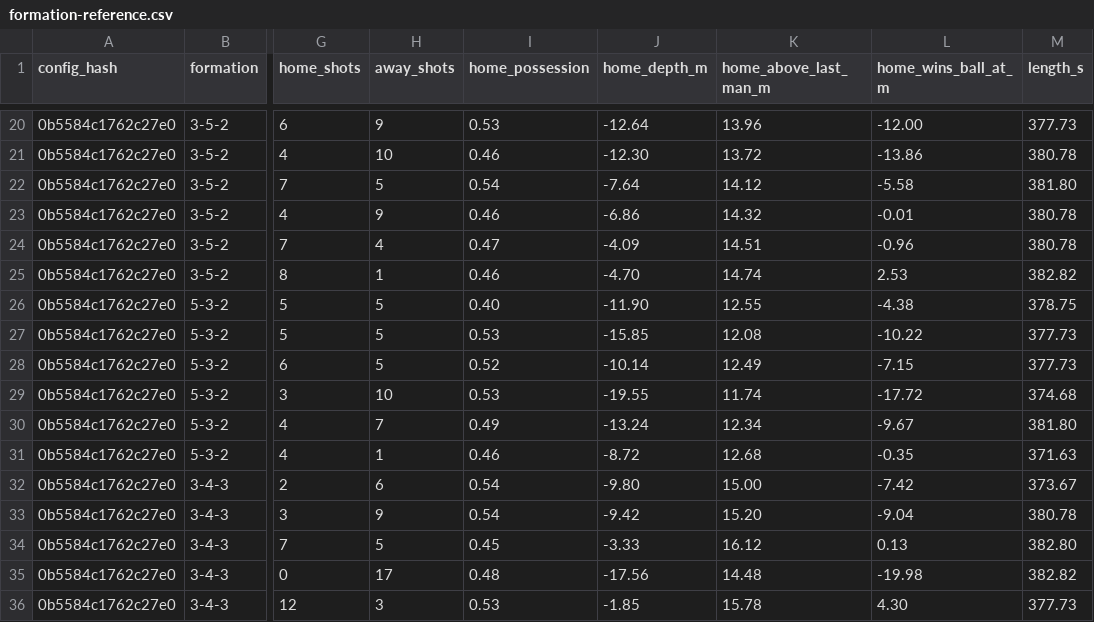
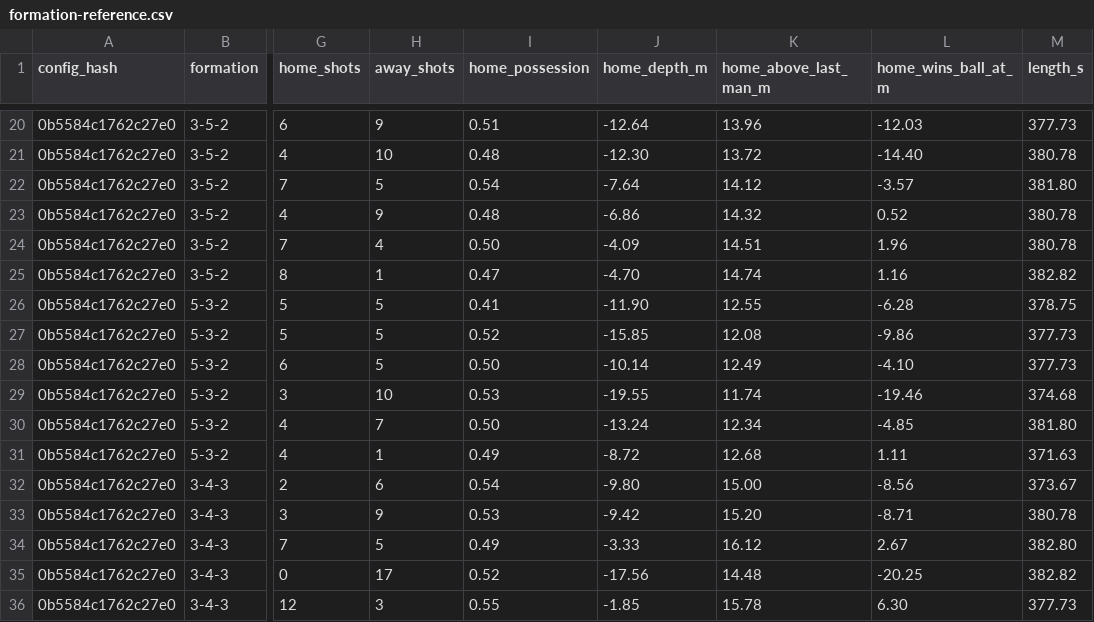
Before and after one commit to enkeldesign/eleven, a CSV file: docs/simulation/formation-reference.csv, drawn as a sheet; only a part is shown, gaps mark what is left out; the diff covers the shown part only; the diff names each change by its address in the sheet, - before the commit and + after, or states it on an @@ line.

```diff
--- a/docs/simulation/formation-reference.csv
+++ b/docs/simulation/formation-reference.csv
-I20 (home_possession): 0.53
+I20 (home_possession): 0.51
-L20 (home_wins_ball_at_m): -12.00
+L20 (home_wins_ball_at_m): -12.03
-I21 (home_possession): 0.46
+I21 (home_possession): 0.48
-L21 (home_wins_ball_at_m): -13.86
+L21 (home_wins_ball_at_m): -14.40
-L22 (home_wins_ball_at_m): -5.58
+L22 (home_wins_ball_at_m): -3.57
-I23 (home_possession): 0.46
+I23 (home_possession): 0.48
-L23 (home_wins_ball_at_m): -0.01
+L23 (home_wins_ball_at_m): 0.52
-I24 (home_possession): 0.47
+I24 (home_possession): 0.50
-L24 (home_wins_ball_at_m): -0.96
+L24 (home_wins_ball_at_m): 1.96
-I25 (home_possession): 0.46
+I25 (home_possession): 0.47
-L25 (home_wins_ball_at_m): 2.53
+L25 (home_wins_ball_at_m): 1.16
-I26 (home_possession): 0.40
+I26 (home_possession): 0.41
-L26 (home_wins_ball_at_m): -4.38
+L26 (home_wins_ball_at_m): -6.28
-I27 (home_possession): 0.53
+I27 (home_possession): 0.52
-L27 (home_wins_ball_at_m): -10.22
+L27 (home_wins_ball_at_m): -9.86
-I28 (home_possession): 0.52
+I28 (home_possession): 0.50
-L28 (home_wins_ball_at_m): -7.15
+L28 (home_wins_ball_at_m): -4.10
-L29 (home_wins_ball_at_m): -17.72
+L29 (home_wins_ball_at_m): -19.46
-I30 (home_possession): 0.49
+I30 (home_possession): 0.50
-L30 (home_wins_ball_at_m): -9.67
+L30 (home_wins_ball_at_m): -4.85
-I31 (home_possession): 0.46
+I31 (home_possession): 0.49
-L31 (home_wins_ball_at_m): -0.35
+L31 (home_wins_ball_at_m): 1.11
-L32 (home_wins_ball_at_m): -7.42
+L32 (home_wins_ball_at_m): -8.56
-I33 (home_possession): 0.54
+I33 (home_possession): 0.53
-L33 (home_wins_ball_at_m): -9.04
+L33 (home_wins_ball_at_m): -8.71
-I34 (home_possession): 0.45
+I34 (home_possession): 0.49
-L34 (home_wins_ball_at_m): 0.13
+L34 (home_wins_ball_at_m): 2.67
-I35 (home_possession): 0.48
+I35 (home_possession): 0.52
-L35 (home_wins_ball_at_m): -19.98
+L35 (home_wins_ball_at_m): -20.25
-I36 (home_possession): 0.53
+I36 (home_possession): 0.55
-L36 (home_wins_ball_at_m): 4.30
+L36 (home_wins_ball_at_m): 6.30
```
Also changed, not shown: 35 edited cells elsewhere in this file, 1 other file.
